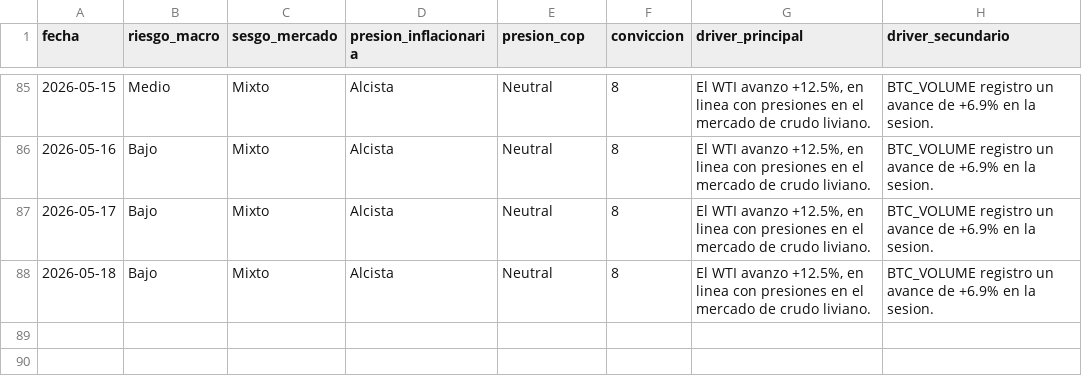
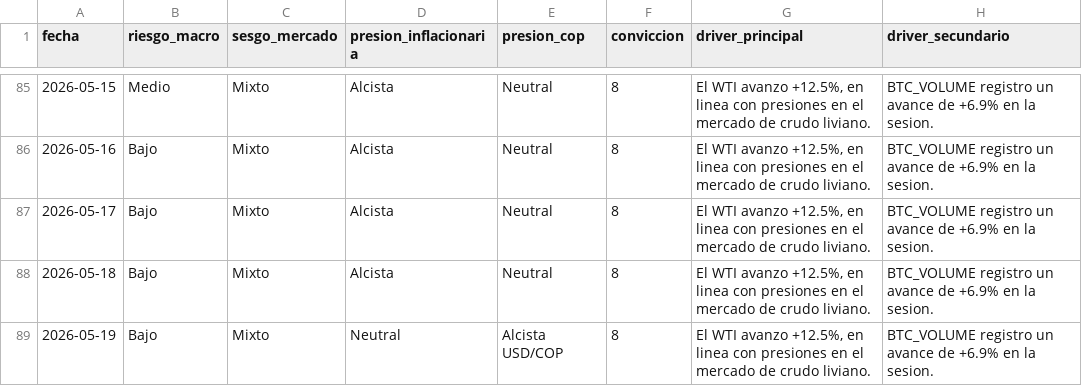
Before and after one commit to juanjo-geo/financial-agent, a CSV file: data/signals/signals_history.csv, drawn as a sheet; only a part is shown, gaps mark what is left out.

```diff
--- a/data/signals/signals_history.csv
+++ b/data/signals/signals_history.csv
@@ -88 +88,2 @@ fecha,riesgo_macro,sesgo_mercado,presion_inflacionaria,presion_cop,conviccion,dr
 2026-05-18,Bajo,Mixto,Alcista,Neutral,8,"El WTI avanzo +12.5%, en linea con presiones en el mercado de crudo liviano.",BTC_VOLUME registro un avance de +6.9% en la sesion.
+2026-05-19,Bajo,Mixto,Neutral,Alcista USD/COP,8,"El WTI avanzo +12.5%, en linea con presiones en el mercado de crudo liviano.",BTC_VOLUME registro un avance de +6.9% en la sesion.
```
Also changed, not shown: data/historical/feargreed_history.csv, data/processed/latest_snapshot.csv, 22 other files.
